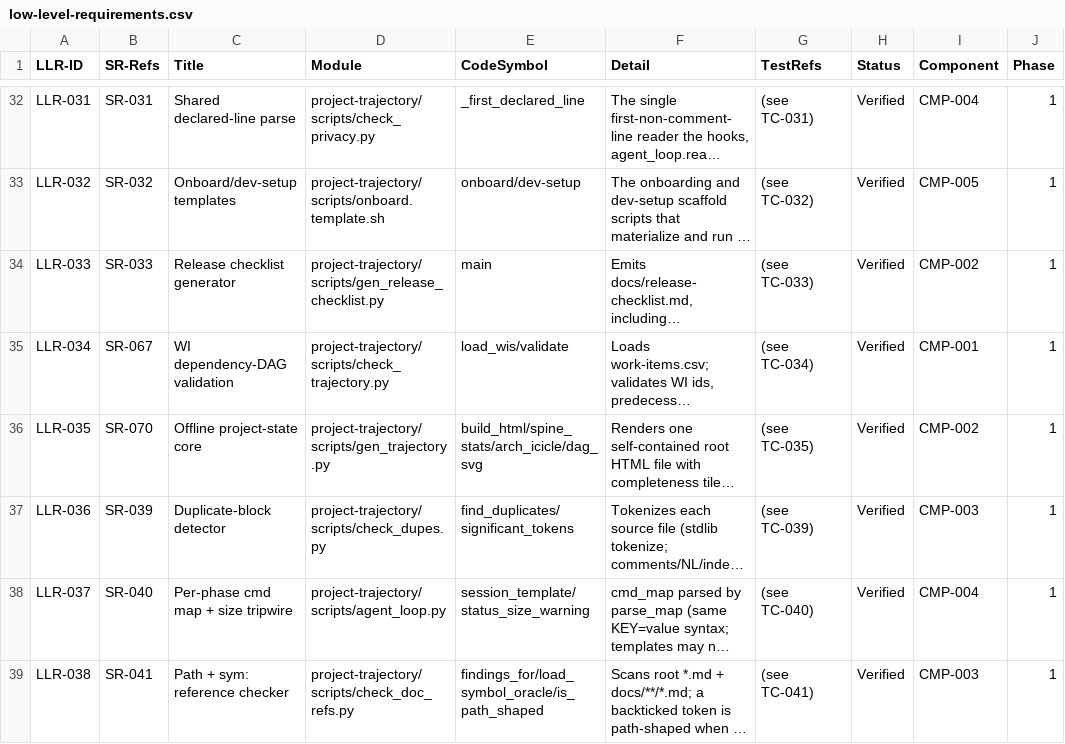
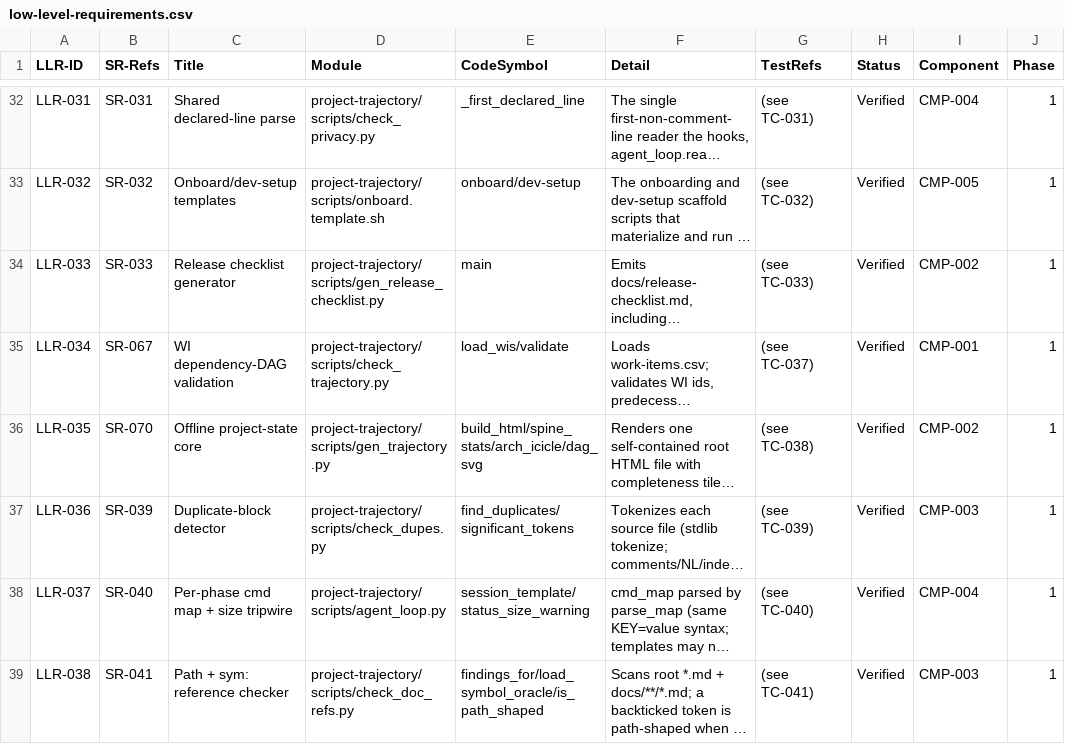
Before and after one commit to diytechy/ai-template, a CSV file: docs/requirements/low-level-requirements.csv, drawn as a sheet; only a part is shown, gaps mark what is left out; long unchanged cells end in …; the diff covers the shown part only; the diff names each change by its address in the sheet, - before the commit and + after, or states it on an @@ line.

```diff
--- a/docs/requirements/low-level-requirements.csv
+++ b/docs/requirements/low-level-requirements.csv
-G35 (TestRefs): (see TC-034)
+G35 (TestRefs): (see TC-037)
-G36 (TestRefs): (see TC-035)
+G36 (TestRefs): (see TC-038)
```
Also changed, not shown: 22 edited cells elsewhere in this file, 1 other file.
